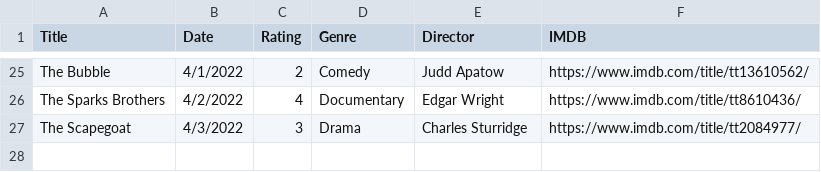
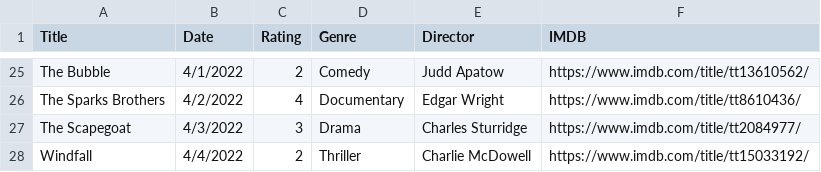
Before and after one commit to fieldoffice/Movies, a CSV file: movies-2022.csv, drawn as a sheet; only a part is shown, gaps mark what is left out.

Commit message:
Update movies-2022.csv

```diff
--- a/movies-2022.csv
+++ b/movies-2022.csv
@@ -27 +27,2 @@ The Sparks Brothers,4/2/2022,4,Documentary,Edgar Wright,https://www.imdb.com/tit
 The Scapegoat,4/3/2022,3,Drama,Charles Sturridge,https://www.imdb.com/title/tt2084977/
+Windfall,4/4/2022,2,Thriller,Charlie McDowell,https://www.imdb.com/title/tt15033192/
```
